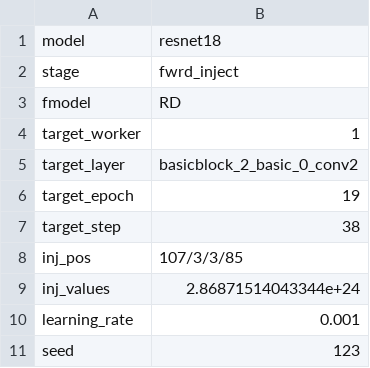
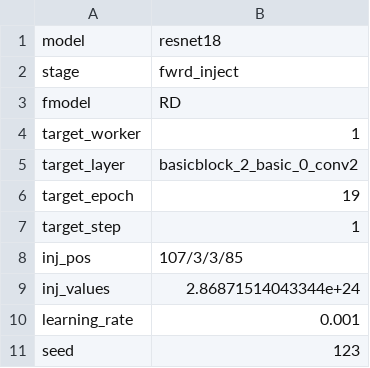
Before and after one commit to Spirou7/google-collab-curis-script, a CSV file: fault_injection/injections/resnet18/inj_immediate_infs_nans.csv, drawn as a sheet.

```diff
--- a/fault_injection/injections/resnet18/inj_immediate_infs_nans.csv
+++ b/fault_injection/injections/resnet18/inj_immediate_infs_nans.csv
@@ -6,3 +6,3 @@ target_layer,basicblock_2_basic_0_conv2
 target_epoch,19
-target_step,38
+target_step,1
 inj_pos,107/3/3/85
```
Also changed, not shown: 2 other files.
